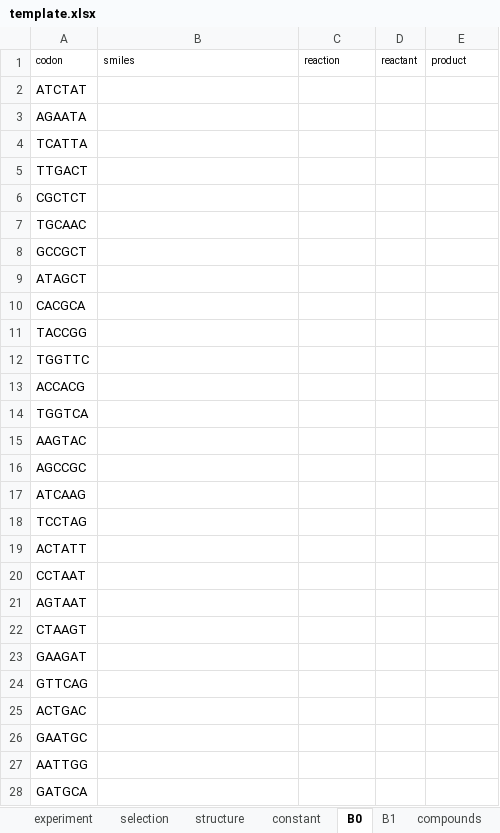
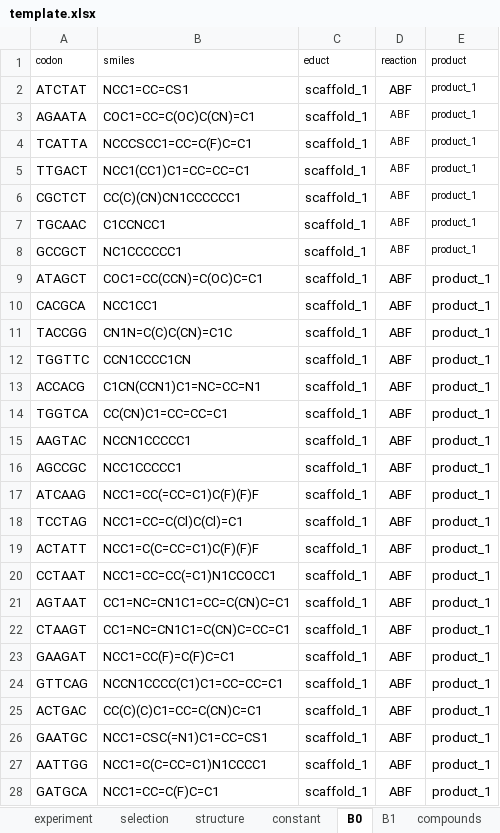
Before and after one commit to DELTechnology/delt-hit, an Excel workbook: proof-of-concept-libraries/template.xlsx, sheet B0, drawn as a sheet; only a part is shown; values as stored, in another font and other column widths than the file's, no borders; the diff covers the shown part only; the diff names each change by its address in the sheet, - before the commit and + after, or states it on an @@ line.

```diff
--- a/proof-of-concept-libraries/template.xlsx (sheet B0)
+++ b/proof-of-concept-libraries/template.xlsx (sheet B0)
-C1: reaction
+C1: educt
-D1: reactant
+D1: reaction
-B2 (smiles): (empty)
+B2 (smiles): NCC1=CC=CS1
-C2:C28 (educt): (empty)
+C2:C28 (educt): scaffold_1
-D2:D28 (reaction): (empty)
+D2:D28 (reaction): ABF
-E2:E28 (product): (empty)
+E2:E28 (product): product_1
-B3 (smiles): (empty)
+B3 (smiles): COC1=CC=C(OC)C(CN)=C1
-B4 (smiles): (empty)
+B4 (smiles): NCCCSCC1=CC=C(F)C=C1
-B5 (smiles): (empty)
+B5 (smiles): NCC1(CC1)C1=CC=CC=C1
-B6 (smiles): (empty)
+B6 (smiles): CC(C)(CN)CN1CCCCCC1
-B7 (smiles): (empty)
+B7 (smiles): C1CCNCC1
-B8 (smiles): (empty)
+B8 (smiles): NC1CCCCCC1
-B9 (smiles): (empty)
+B9 (smiles): COC1=CC(CCN)=C(OC)C=C1
-B10 (smiles): (empty)
+B10 (smiles): NCC1CC1
-B11 (smiles): (empty)
+B11 (smiles): CN1N=C(C)C(CN)=C1C
-B12 (smiles): (empty)
+B12 (smiles): CCN1CCCC1CN
-B13 (smiles): (empty)
+B13 (smiles): C1CN(CCN1)C1=NC=CC=N1
-B14 (smiles): (empty)
+B14 (smiles): CC(CN)C1=CC=CC=C1
-B15 (smiles): (empty)
+B15 (smiles): NCCN1CCCCC1
-B16 (smiles): (empty)
+B16 (smiles): NCC1CCCCC1
-B17 (smiles): (empty)
+B17 (smiles): NCC1=CC(=CC=C1)C(F)(F)F
-B18 (smiles): (empty)
+B18 (smiles): NCC1=CC=C(Cl)C(Cl)=C1
-B19 (smiles): (empty)
+B19 (smiles): NCC1=C(C=CC=C1)C(F)(F)F
-B20 (smiles): (empty)
+B20 (smiles): NCC1=CC=CC(=C1)N1CCOCC1
-B21 (smiles): (empty)
+B21 (smiles): CC1=NC=CN1C1=CC=C(CN)C=C1
-B22 (smiles): (empty)
+B22 (smiles): CC1=NC=CN1C1=C(CN)C=CC=C1
-B23 (smiles): (empty)
+B23 (smiles): NCC1=CC(F)=C(F)C=C1
-B24 (smiles): (empty)
+B24 (smiles): NCCN1CCCC(C1)C1=CC=CC=C1
-B25 (smiles): (empty)
+B25 (smiles): CC(C)(C)C1=CC=C(CN)C=C1
-B26 (smiles): (empty)
+B26 (smiles): NCC1=CSC(=N1)C1=CC=CS1
-B27 (smiles): (empty)
+B27 (smiles): NCC1=C(C=CC=C1)N1CCCC1
-B28 (smiles): (empty)
+B28 (smiles): NCC1=CC=C(F)C=C1
```
Also changed, not shown: 1092 edited cells elsewhere in this sheet, sheet B1, sheet reaction_graph, sheet reactions, sheet compounds, 18 other files.
